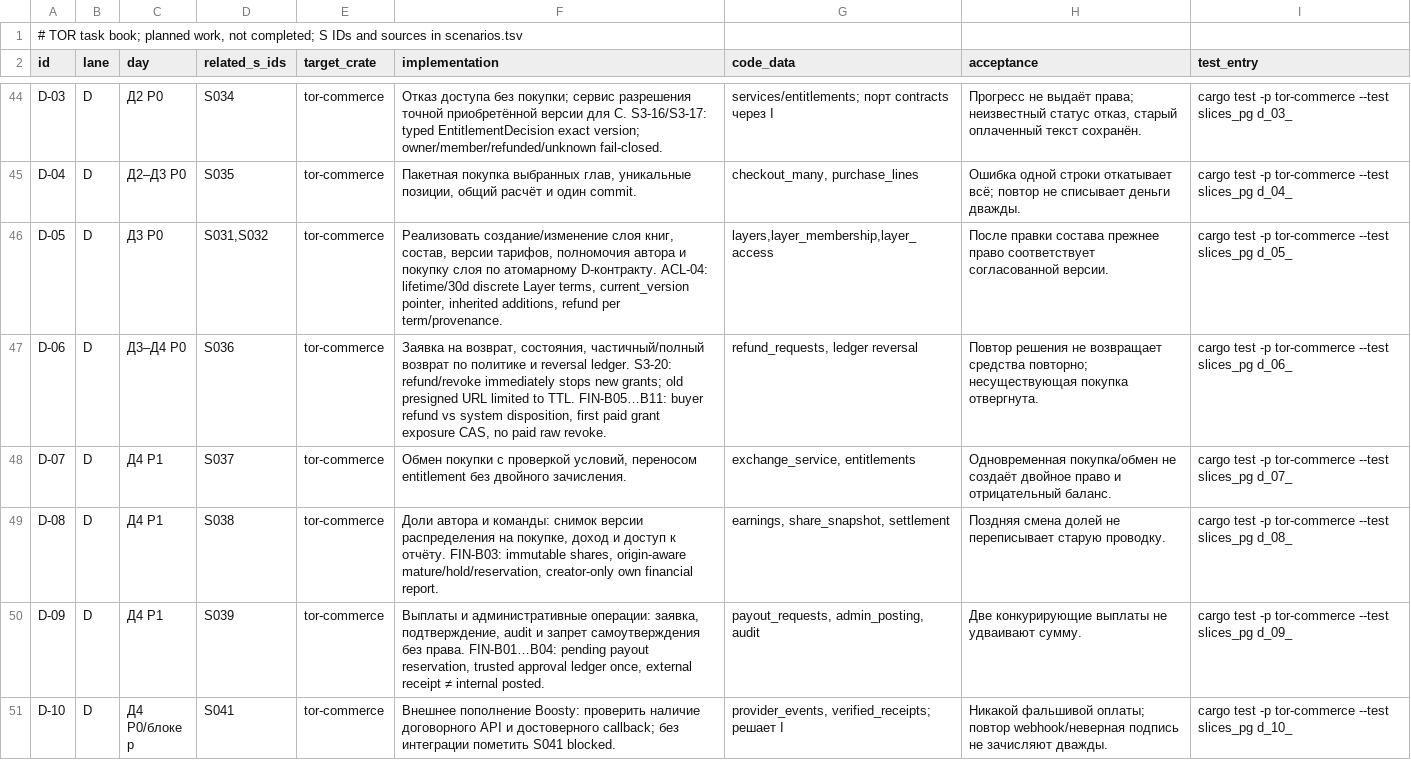
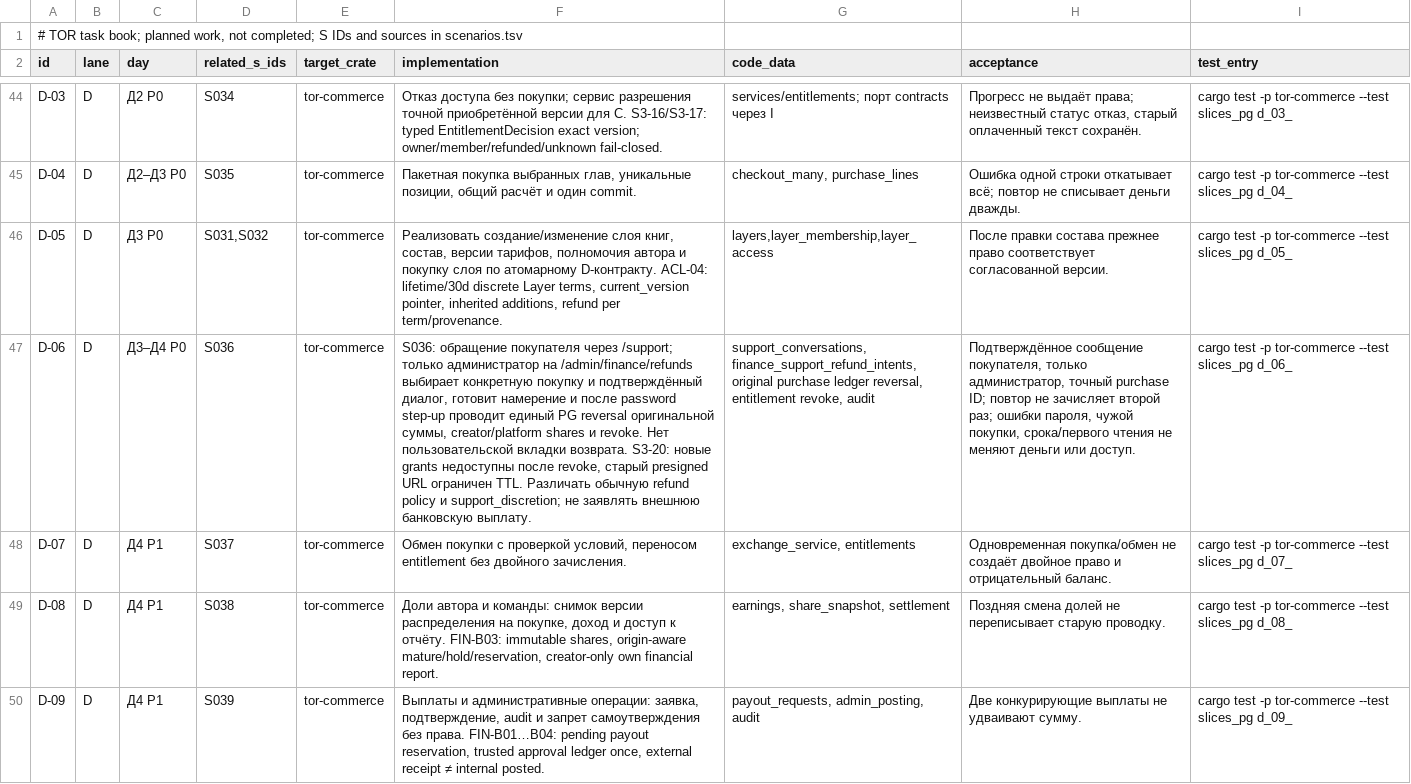
Before and after one commit to calex794/tor, a TSV file: docs/roadmap/tasks.tsv, drawn as a sheet; only a part is shown, gaps mark what is left out; the shorter side is filled out with more unchanged rows; the diff names each change by its address in the sheet, - before the commit and + after, or states it on an @@ line.

Commit message:
docs(I/S036): align refund contract with support-only administrator flow

```diff
--- a/docs/roadmap/tasks.tsv
+++ b/docs/roadmap/tasks.tsv
-F47 (implementation): Заявка на возврат, состояния, частичный/полный возврат по политике и reversal ledger. S3-20: refund/revoke immediately stops new grants; old presigned URL limited to TTL. FIN-B05…B11: buyer refund vs system disposition, first paid grant exposure CAS, no paid raw revoke.
+F47 (implementation): S036: обращение покупателя через /support; только администратор на /admin/finance/refunds выбирает конкретную покупку и подтверждённый диалог, готовит намерение и после password step-up проводит единый PG reversal оригинальной суммы, creator/platform shares и revoke. Нет пользовательской вкладки возврата. S3-20: новые grants недоступны после revoke, старый presigned URL ограничен TTL. Различать обычную refund policy и support_discretion; не заявлять внешнюю банковскую выплату.
-G47 (code_data): refund_requests, ledger reversal
+G47 (code_data): support_conversations, finance_support_refund_intents, original purchase ledger reversal, entitlement revoke, audit
-H47 (acceptance): Повтор решения не возвращает средства повторно; несуществующая покупка отвергнута.
+H47 (acceptance): Подтверждённое сообщение покупателя, только администратор, точный purchase ID; повтор не зачисляет второй раз; ошибки пароля, чужой покупки, срока/первого чтения не меняют деньги или доступ.
```
